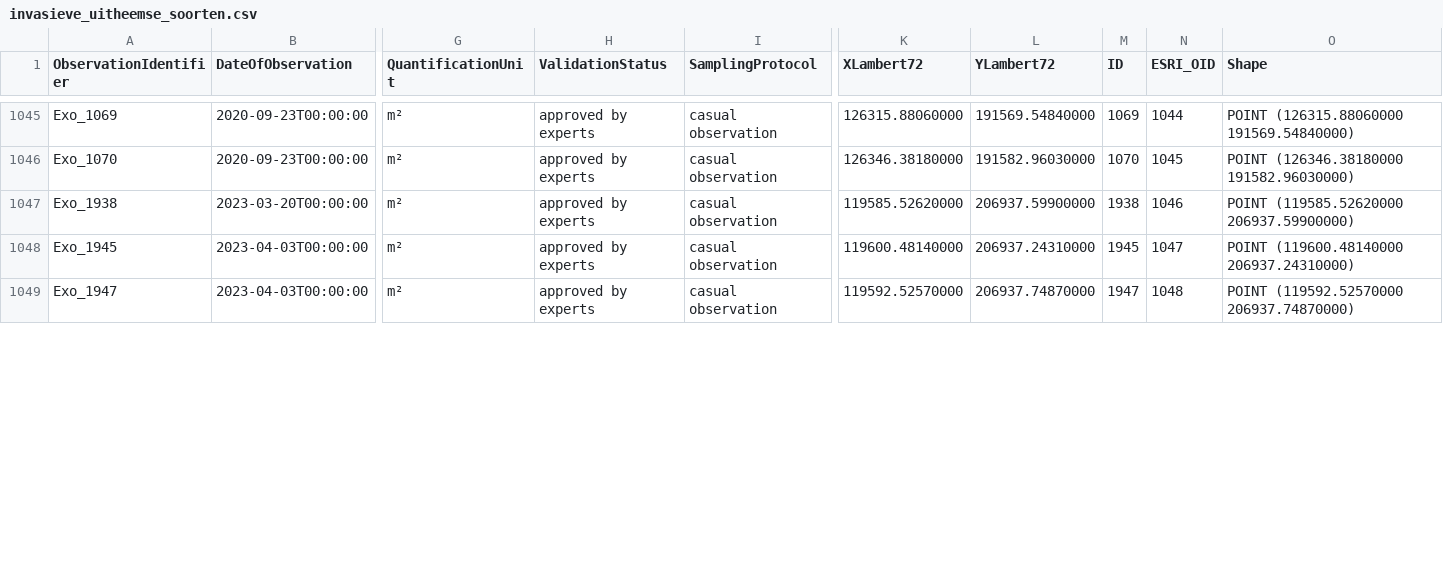
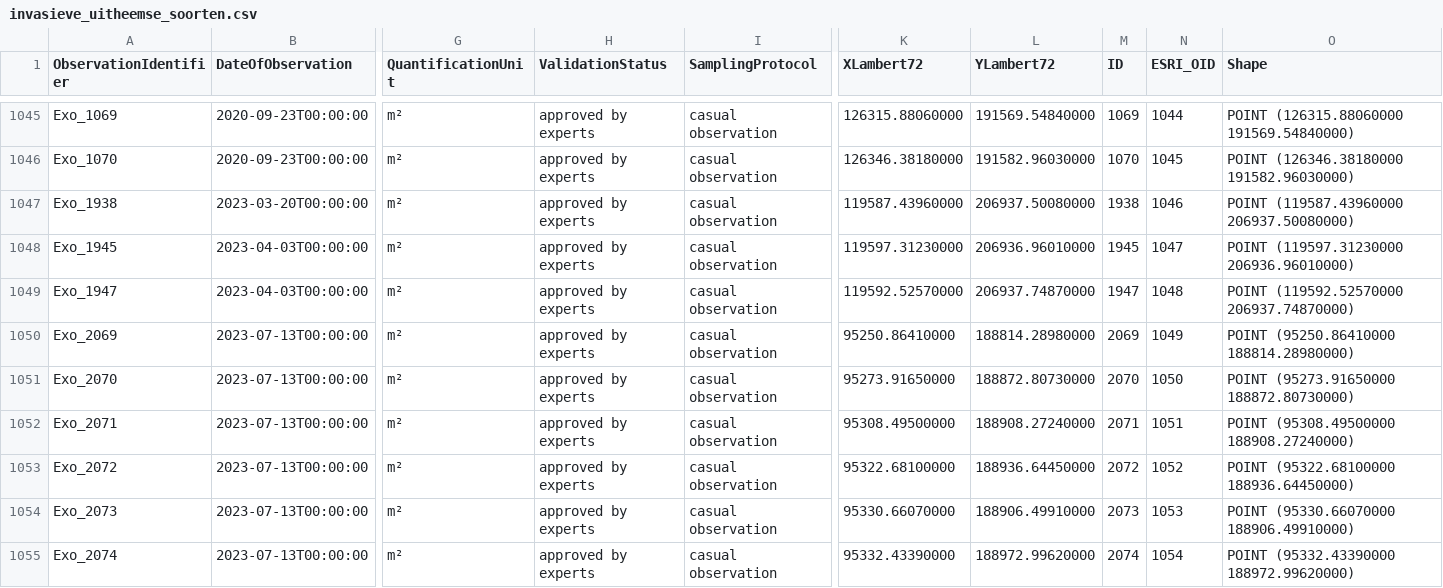
Before and after one commit to riparias/pcm-ias-plants-occurrences, a CSV file: data/raw/invasieve_uitheemse_soorten.csv, drawn as a sheet; only a part is shown, gaps mark what is left out; rows hold the shown columns only; the diff covers the shown part only; the diff names each change by its address in the sheet, - before the commit and + after, or states it on an @@ line.

```diff
--- a/data/raw/invasieve_uitheemse_soorten.csv
+++ b/data/raw/invasieve_uitheemse_soorten.csv
-K1047 (XLambert72): 119585.52620000
+K1047 (XLambert72): 119587.43960000
-L1047 (YLambert72): 206937.59900000
+L1047 (YLambert72): 206937.50080000
-O1047 (Shape): POINT (119585.52620000 206937.59900000)
+O1047 (Shape): POINT (119587.43960000 206937.50080000)
-K1048 (XLambert72): 119600.48140000
+K1048 (XLambert72): 119597.31230000
-L1048 (YLambert72): 206937.24310000
+L1048 (YLambert72): 206936.96010000
-O1048 (Shape): POINT (119600.48140000 206937.24310000)
+O1048 (Shape): POINT (119597.31230000 206936.96010000)
+row 1050: Exo_2069 | 2023-07-13T00:00:00 | m² | approved by experts | casual observation | 95250.86410000 | 188814.28980000 | 2069 | 1049 | POINT (95250.86410000 188814.28980000)
+row 1051: Exo_2070 | 2023-07-13T00:00:00 | m² | approved by experts | casual observation | 95273.91650000 | 188872.80730000 | 2070 | 1050 | POINT (95273.91650000 188872.80730000)
+row 1052: Exo_2071 | 2023-07-13T00:00:00 | m² | approved by experts | casual observation | 95308.49500000 | 188908.27240000 | 2071 | 1051 | POINT (95308.49500000 188908.27240000)
+row 1053: Exo_2072 | 2023-07-13T00:00:00 | m² | approved by experts | casual observation | 95322.68100000 | 188936.64450000 | 2072 | 1052 | POINT (95322.68100000 188936.64450000)
+row 1054: Exo_2073 | 2023-07-13T00:00:00 | m² | approved by experts | casual observation | 95330.66070000 | 188906.49910000 | 2073 | 1053 | POINT (95330.66070000 188906.49910000)
+row 1055: Exo_2074 | 2023-07-13T00:00:00 | m² | approved by experts | casual observation | 95332.43390000 | 188972.99620000 | 2074 | 1054 | POINT (95332.43390000 188972.99620000)
```
Also changed, not shown: 3 added rows and 5 edited cells elsewhere in this file.
